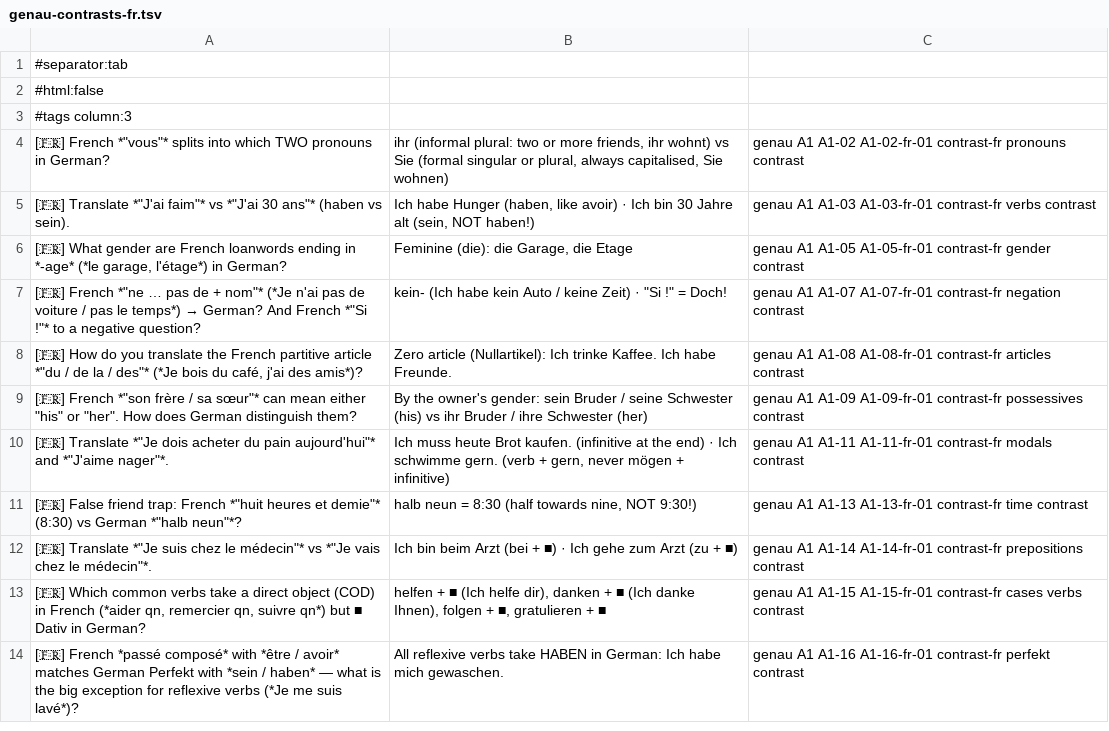
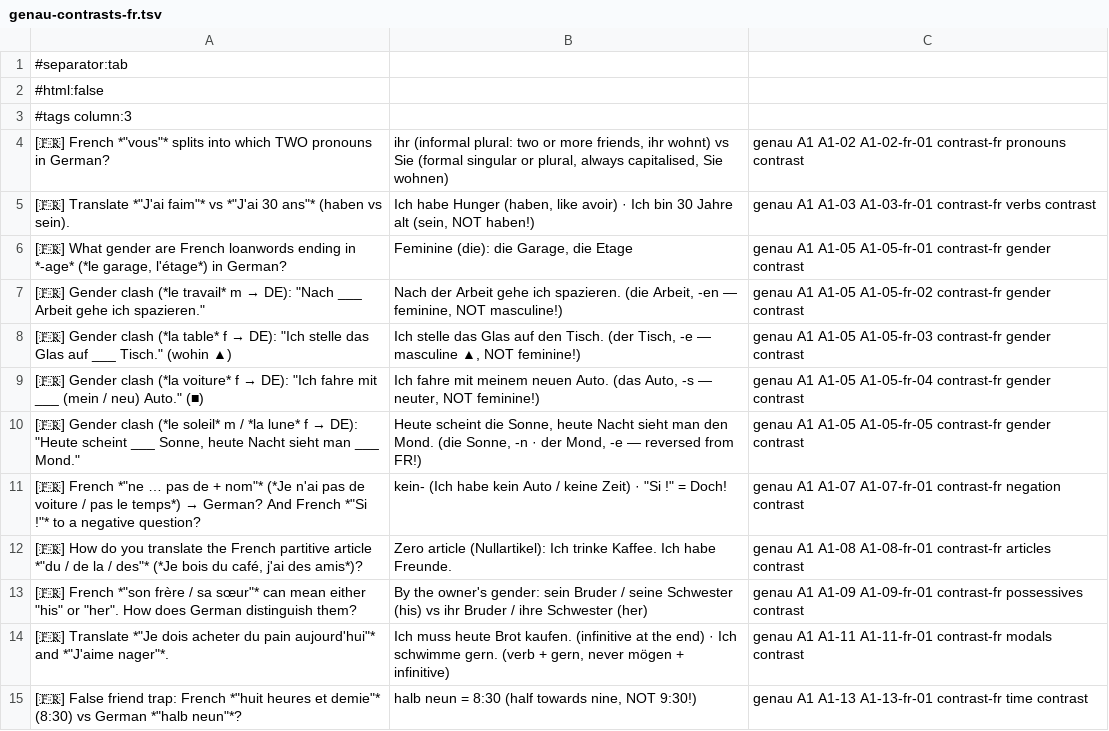
Before and after one commit to laguiar/genau, a TSV file: review/anki/genau-contrasts-fr.tsv, drawn as a sheet; only a part is shown; the shorter side is filled out with more unchanged rows.

```diff
--- a/review/anki/genau-contrasts-fr.tsv
+++ b/review/anki/genau-contrasts-fr.tsv
@@ -6,2 +6,6 @@
 [🇫🇷] What gender are French loanwords ending in *-age* (*le garage, l'étage*) in German?	Feminine (die): die Garage, die Etage	genau A1 A1-05 A1-05-fr-01 contrast-fr gender contrast
+[🇫🇷] Gender clash (*le travail* m → DE): "Nach ___ Arbeit gehe ich spazieren."	Nach der Arbeit gehe ich spazieren. (die Arbeit, -en — feminine, NOT masculine!)	genau A1 A1-05 A1-05-fr-02 contrast-fr gender contrast
+[🇫🇷] Gender clash (*la table* f → DE): "Ich stelle das Glas auf ___ Tisch." (wohin ▲)	Ich stelle das Glas auf den Tisch. (der Tisch, -e — masculine ▲, NOT feminine!)	genau A1 A1-05 A1-05-fr-03 contrast-fr gender contrast
+[🇫🇷] Gender clash (*la voiture* f → DE): "Ich fahre mit ___ (mein / neu) Auto." (■)	Ich fahre mit meinem neuen Auto. (das Auto, -s — neuter, NOT feminine!)	genau A1 A1-05 A1-05-fr-04 contrast-fr gender contrast
+[🇫🇷] Gender clash (*le soleil* m / *la lune* f → DE): "Heute scheint ___ Sonne, heute Nacht sieht man ___ Mond."	Heute scheint die Sonne, heute Nacht sieht man den Mond. (die Sonne, -n · der Mond, -e — reversed from FR!)	genau A1 A1-05 A1-05-fr-05 contrast-fr gender contrast
 [🇫🇷] French *"ne … pas de + nom"* (*Je n'ai pas de voiture / pas le temps*) → German? And French *"Si !"* to a negative question?	kein- (Ich habe kein Auto / keine Zeit) · "Si !" = Doch!	genau A1 A1-07 A1-07-fr-01 contrast-fr negation contrast
```
Also changed, not shown: review/anki/genau-A1.tsv, review/anki/genau-A2.tsv, 31 other files.
